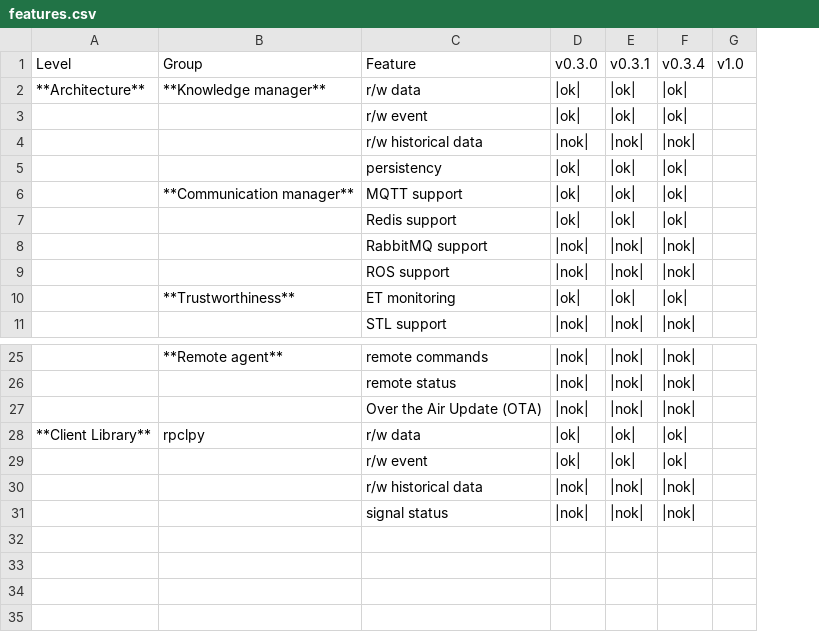
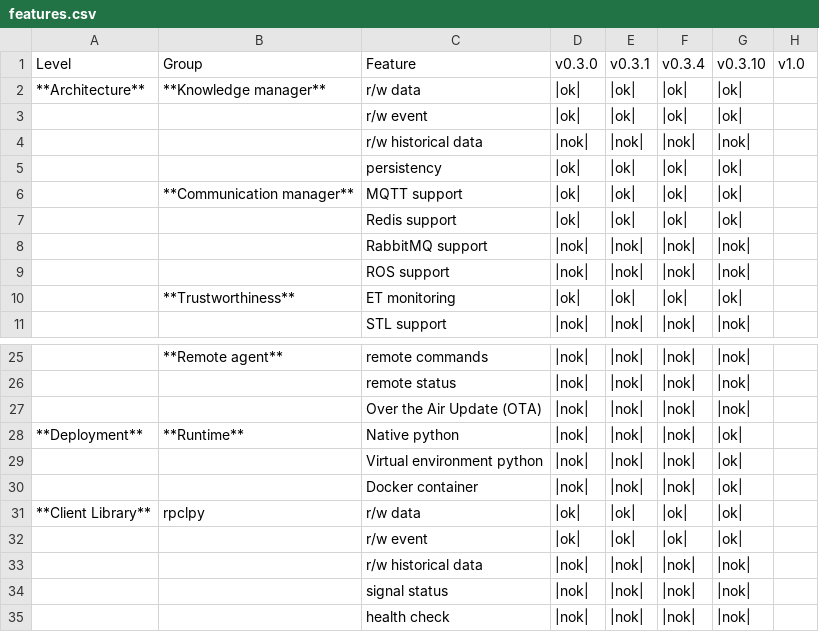
Before and after one commit to tobiasfrejo/rpio, a CSV file: features.csv, drawn as a sheet; only a part is shown, gaps mark what is left out; the diff names each change by its address in the sheet, - before the commit and + after, or states it on an @@ line.

Commit message:
-- CLI updated + AADLIL updated for deployment

```diff
--- a/features.csv
+++ b/features.csv
+column G (v0.3.10), rows 2-11: |ok| | |ok| | |nok| | |ok| | |ok| | |ok| | |nok| | |nok| | |ok| | |nok|; rows 25-27: all |nok|; rows 31-34: |ok| | |ok| | |nok| | |nok|
+row 28: **Deployment** | **Runtime** | Native python | |nok| | |nok| | |nok| | |ok
+row 29:  |  | Virtual environment python | |nok| | |nok| | |nok| | |ok
+row 30:  |  | Docker container | |nok| | |nok| | |nok| | |ok
+row 35:  |  | health check | |nok| | |nok| | |nok| | |nok
```
Also changed, not shown: docs/gettingStarted/tutorials/validation.csv, 17 other files.
